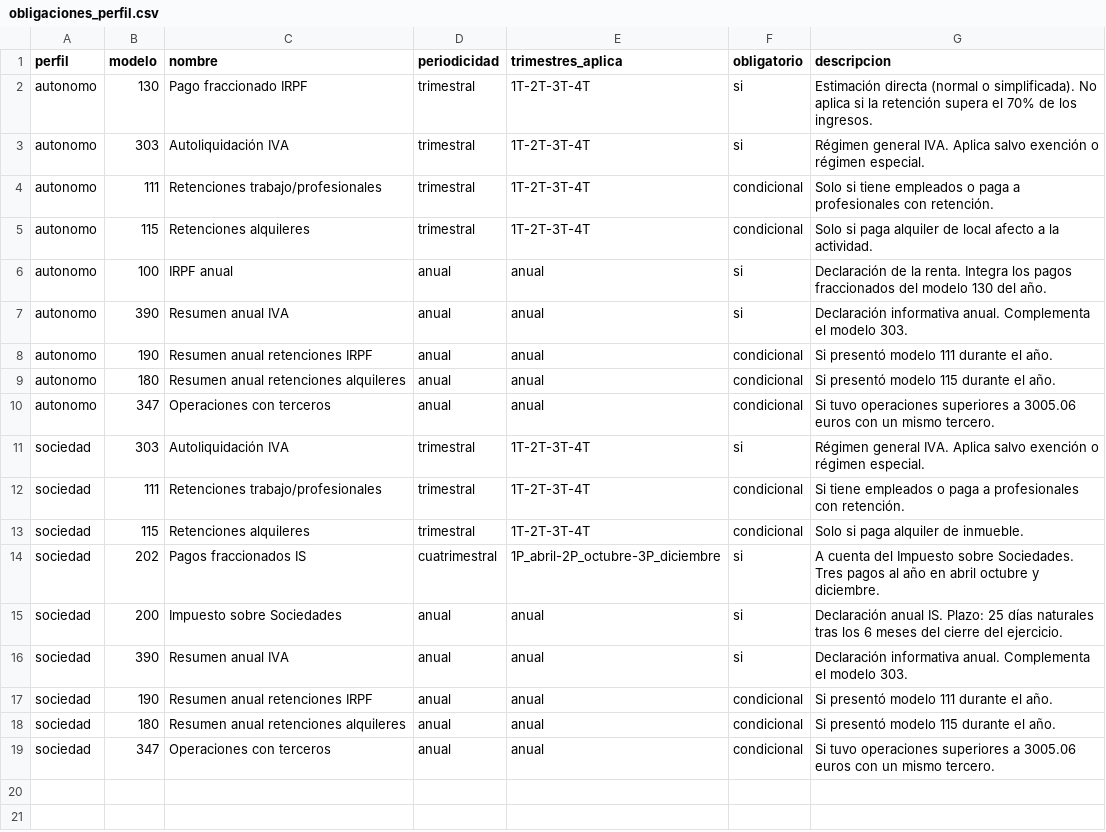
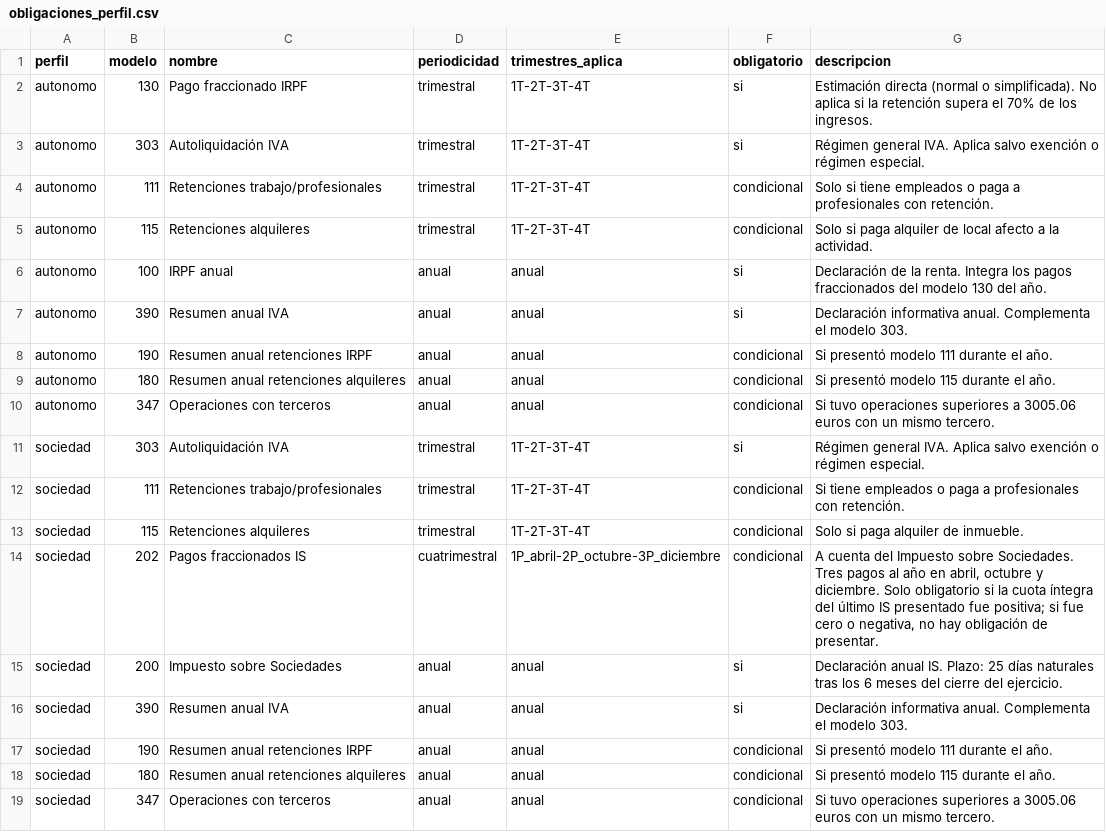
Before and after one commit to Siirkmox/IAGenerativaAgenteExpertoFiscalidad, a CSV file: data/obligaciones_perfil.csv, drawn as a sheet.

```diff
--- a/data/obligaciones_perfil.csv
+++ b/data/obligaciones_perfil.csv
@@ -13,3 +13,3 @@ sociedad;111;Retenciones trabajo/profesionales;trimestral;1T-2T-3T-4T;condiciona
 sociedad;115;Retenciones alquileres;trimestral;1T-2T-3T-4T;condicional;Solo si paga alquiler de inmueble.
-sociedad;202;Pagos fraccionados IS;cuatrimestral;1P_abril-2P_octubre-3P_diciembre;si;A cuenta del Impuesto sobre Sociedades. Tres pagos al año en abril octubre y diciembre.
+sociedad;202;Pagos fraccionados IS;cuatrimestral;1P_abril-2P_octubre-3P_diciembre;condicional;"A cuenta del Impuesto sobre Sociedades. Tres pagos al año en abril, octubre y diciembre. Solo obligatorio si la cuota íntegra del último IS presentado fue positiva; si fue cero o negativa, no hay obligación de presentar."
 sociedad;200;Impuesto sobre Sociedades;anual;anual;si;Declaración anual IS. Plazo: 25 días naturales tras los 6 meses del cierre del ejercicio.
```
Also changed, not shown: 9 other files.
